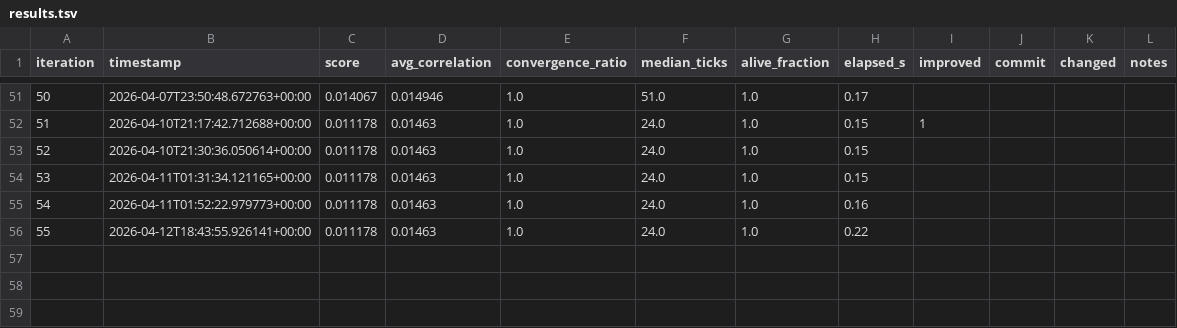
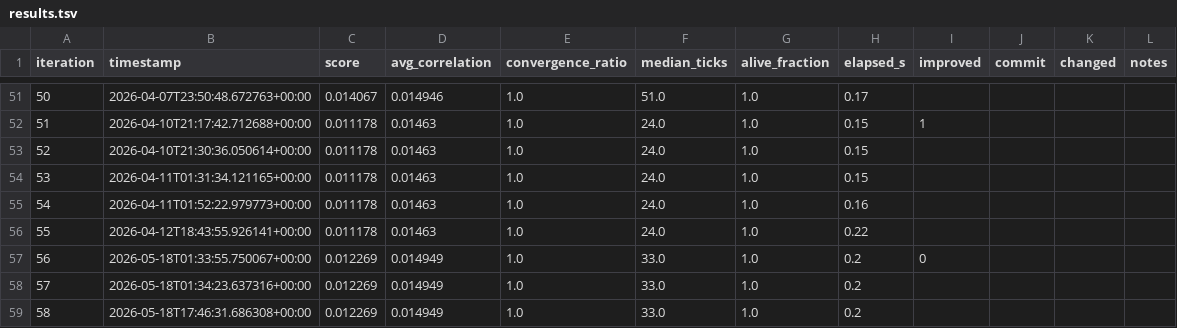
Before and after one commit to fantomx42/friendly-enigma, a TSV file: results.tsv, drawn as a sheet; only a part is shown, gaps mark what is left out.

```diff
--- a/results.tsv
+++ b/results.tsv
@@ -56 +56,4 @@ iteration	timestamp	score	avg_correlation	convergence_ratio	median_ticks	alive_f
 55	2026-04-12T18:43:55.926141+00:00	0.011178	0.01463	1.0	24.0	1.0	0.22				
+56	2026-05-18T01:33:55.750067+00:00	0.012269	0.014949	1.0	33.0	1.0	0.2	0			
+57	2026-05-18T01:34:23.637316+00:00	0.012269	0.014949	1.0	33.0	1.0	0.2				
+58	2026-05-18T17:46:31.686308+00:00	0.012269	0.014949	1.0	33.0	1.0	0.2				
```
Also changed, not shown: 2 other files.
